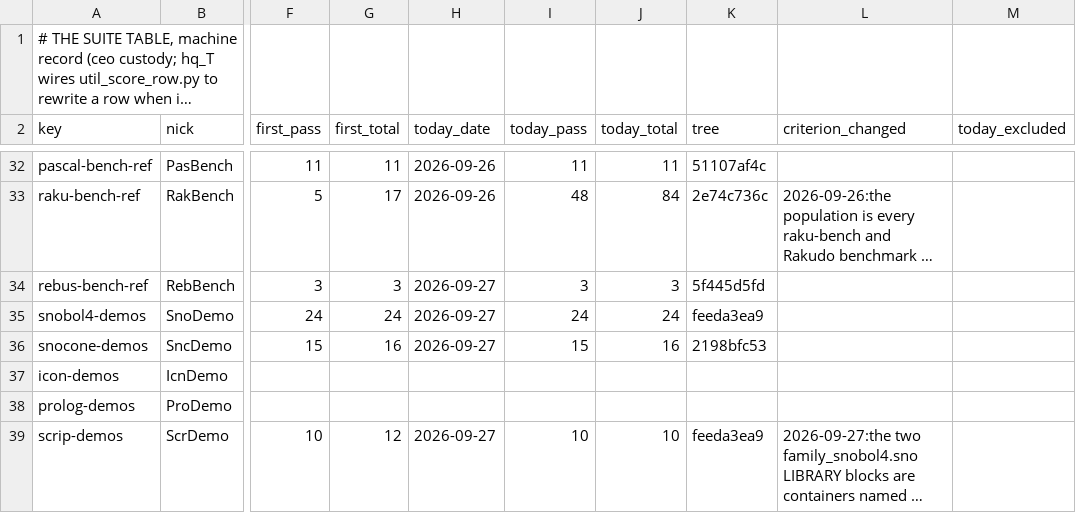
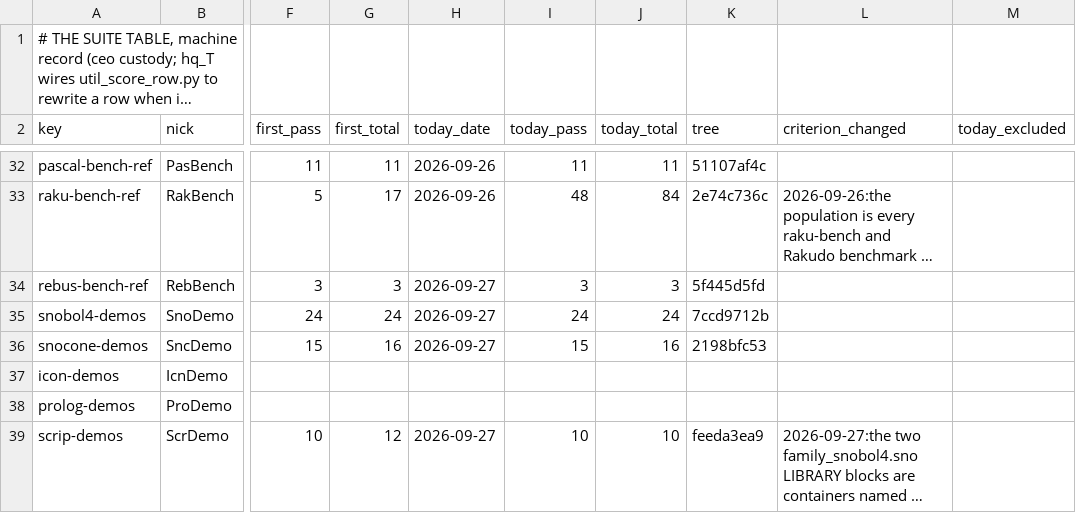
Before and after one commit to snobol4ever/.github, a TSV file: SUITES.tsv, drawn as a sheet; only a part is shown, gaps mark what is left out; long unchanged cells end in …; the diff names each change by its address in the sheet, - before the commit and + after, or states it on an @@ line.

```diff
--- a/SUITES.tsv
+++ b/SUITES.tsv
-K35 (tree): feeda3ea9
+K35 (tree): 7ccd9712b
```
Also changed, not shown: board-lines/2026-09-27-hq_snobol4.tsv, 1 other file.
